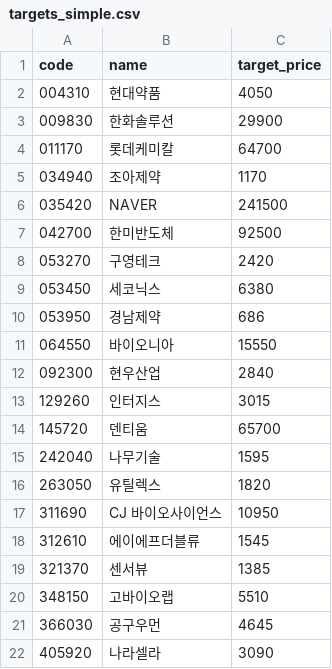
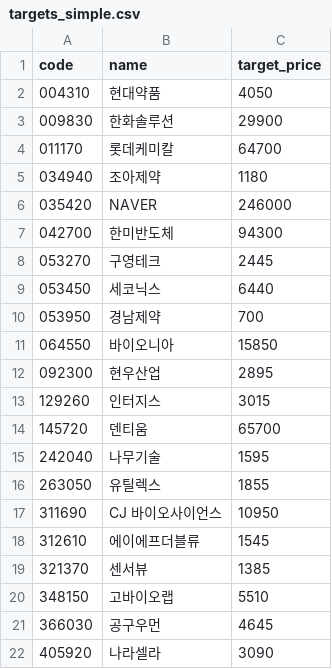
Before and after one commit to kgs3205/kgs1, a CSV file: targets_simple.csv, drawn as a sheet.

Commit message:
auto: update targets_simple.csv

```diff
--- a/targets_simple.csv
+++ b/targets_simple.csv
@@ -4,10 +4,10 @@
 011170,롯데케미칼,64700
-034940,조아제약,1170
-035420,NAVER,241500
-042700,한미반도체,92500
-053270,구영테크,2420
-053450,세코닉스,6380
-053950,경남제약,686
-064550,바이오니아,15550
-092300,현우산업,2840
+034940,조아제약,1180
+035420,NAVER,246000
+042700,한미반도체,94300
+053270,구영테크,2445
+053450,세코닉스,6440
+053950,경남제약,700
+064550,바이오니아,15850
+092300,현우산업,2895
 129260,인터지스,3015
@@ -15,3 +15,3 @@
 242040,나무기술,1595
-263050,유틸렉스,1820
+263050,유틸렉스,1855
 311690,CJ 바이오사이언스,10950
```
